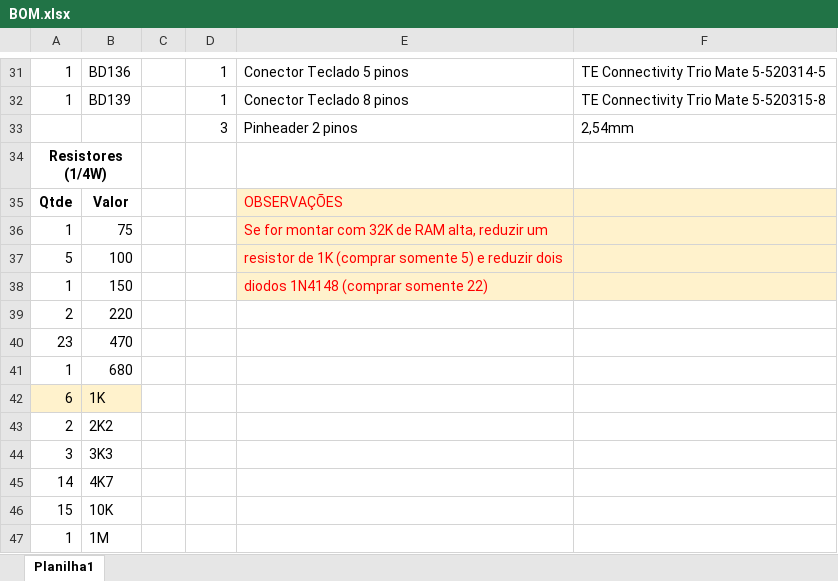
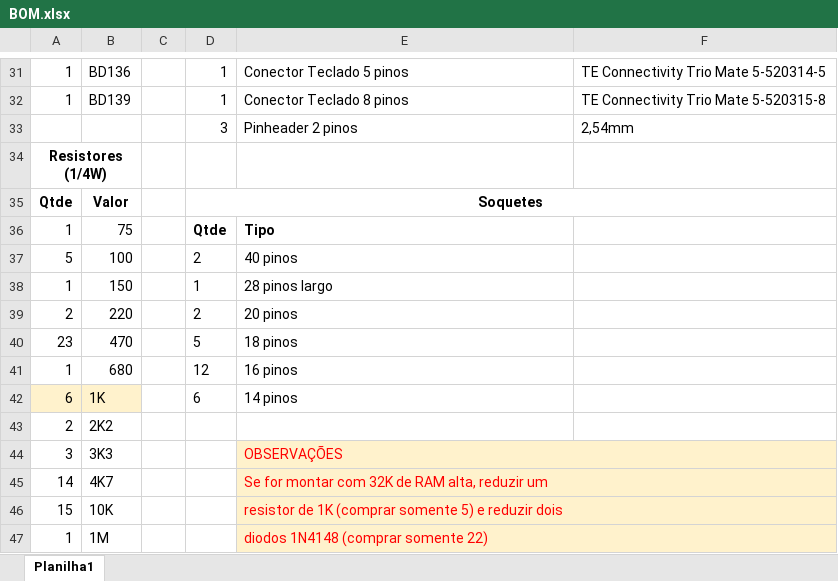
Before and after one commit to fbelavenuto/TK90X-PCB, an Excel workbook: Rev7/Docs/BOM.xlsx, sheet Planilha1, drawn as a sheet; only a part is shown, gaps mark what is left out; values as stored, in another font and other column widths than the file's, no borders; the diff names each change by its address in the sheet, - before the commit and + after, or states it on an @@ line.

Commit message:
Adicionado soquetes na lista de material versão em excel. Refeito gerbers e mapa da revisão 7

```diff
--- a/Rev7/Docs/BOM.xlsx (sheet Planilha1)
+++ b/Rev7/Docs/BOM.xlsx (sheet Planilha1)
-D35: (empty)
+D35: Soquetes
+D35:F35 merged
-E35: OBSERVAÇÕES
+E35: (empty)
-E35:F38 fill: #FFF2CC
+E35:F38 fill: none
-D36: (empty)
+D36: Qtde
-E36: Se for montar com 32K de RAM alta, reduzir um
+E36: Tipo
-E36:E38 text colour: #FF0000
+E36:E38 text colour: black
-E36 bold: off
+E36 bold: on
-D37: (empty)
+D37: 2
-E37: resistor de 1K (comprar somente 5) e reduzir dois
+E37: 40 pinos
-D38: (empty)
+D38: 1
-E38: diodos 1N4148 (comprar somente 22)
+E38: 28 pinos largo
-D39: (empty)
+D39: 2
-E39: (empty)
+E39: 20 pinos
-D40: (empty)
+D40: 5
-E40: (empty)
+E40: 18 pinos
-D41: (empty)
+D41: 12
-E41: (empty)
+E41: 16 pinos
-D42: (empty)
+D42: 6
-E42: (empty)
+E42: 14 pinos
-E44: (empty)
+E44: OBSERVAÇÕES
-E44:F47 fill: none
+E44:F47 fill: #FFF2CC
+E44:F44 merged
-E45: (empty)
+E45: Se for montar com 32K de RAM alta, reduzir um
+E45:F45 merged
-E46: (empty)
+E46: resistor de 1K (comprar somente 5) e reduzir dois
+E46:F46 merged
-E47: (empty)
+E47: diodos 1N4148 (comprar somente 22)
+E47:F47 merged
```
Also changed, not shown: Rev6/Docs/BOM.xlsx, 11 other files.
